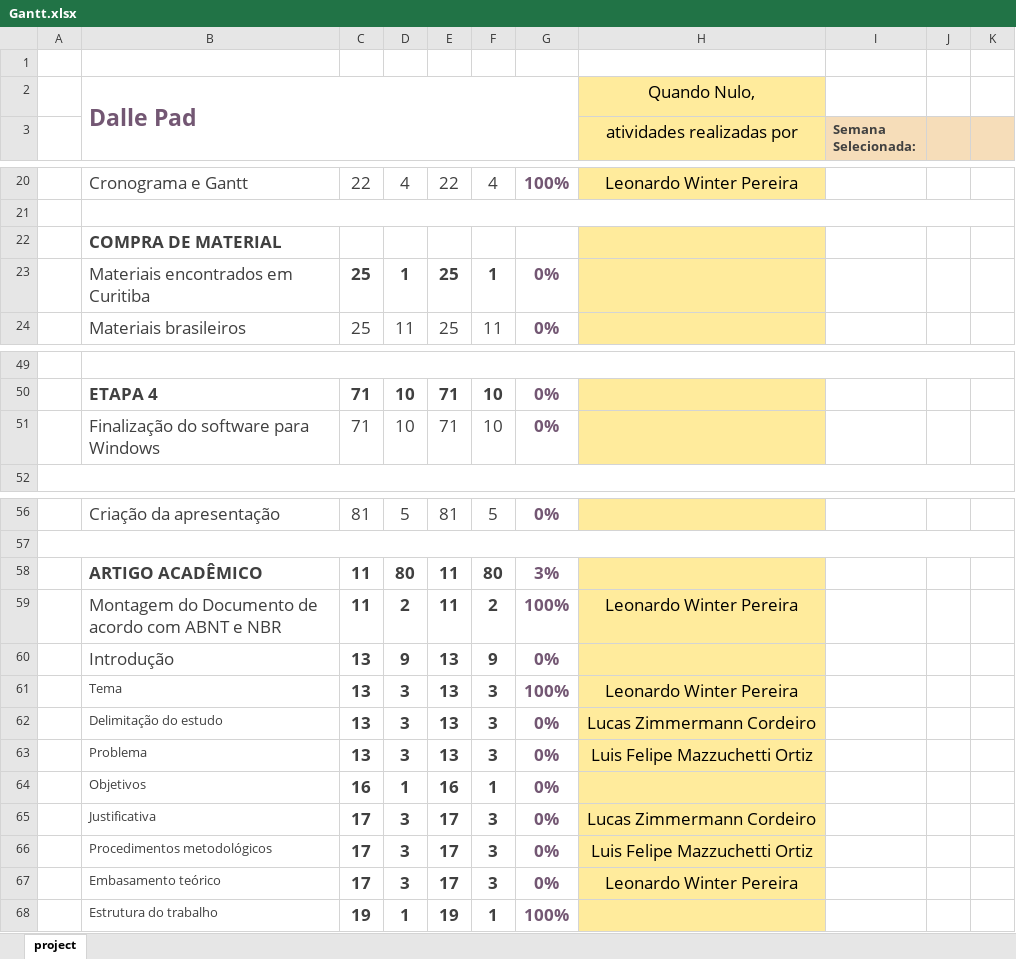
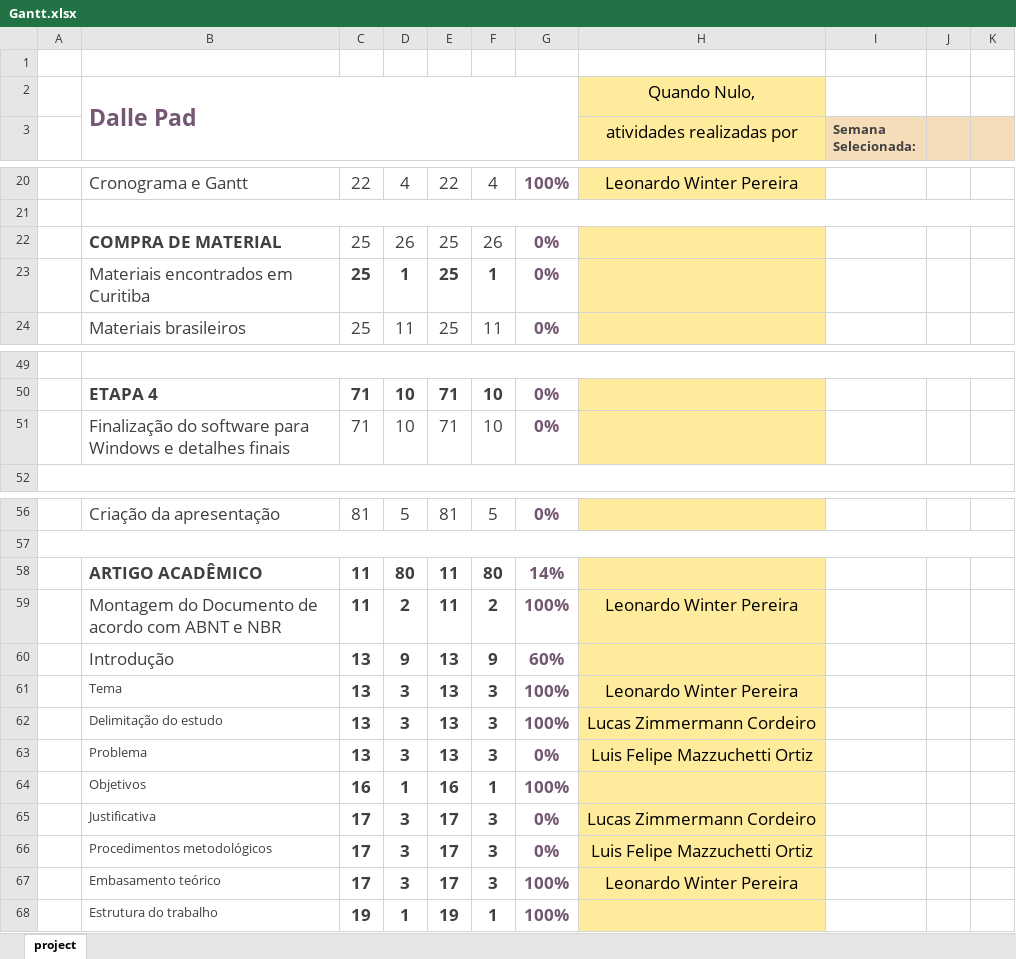
Before and after one commit to LeoWPereira/Dalle-Pad, an Excel workbook: LaTeX Project/Documentos/Gantt.xlsx, sheet project, drawn as a sheet; only a part is shown, gaps mark what is left out; values as stored, in another font and other column widths than the file's, no borders; charts and pictures and conditional formats not drawn; the diff names each change by its address in the sheet, - before the commit and + after, or states it on an @@ line.

```diff
--- a/LaTeX Project/Documentos/Gantt.xlsx (sheet project)
+++ b/LaTeX Project/Documentos/Gantt.xlsx (sheet project)
-C22: (empty)
+C22: 25
-D22: (empty)
+D22: 26
-E22: (empty)
+E22: 25
-F22: (empty)
+F22: 26
-G22: (empty)
+G22: 0%
-B51: Finalização do software para Windows
+B51: Finalização do software para Windows e detalhes finais
-G58: 3%
+G58: 14%
-G60: 0%
+G60: 60%
-G62: 0%
+G62: 100%
-G64: 0%
+G64: 100%
-G67: 0%
+G67: 100%
```
Also changed, not shown: 14 other files.
